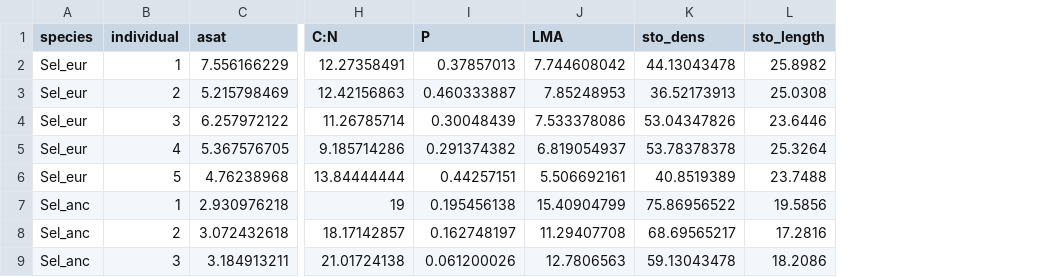
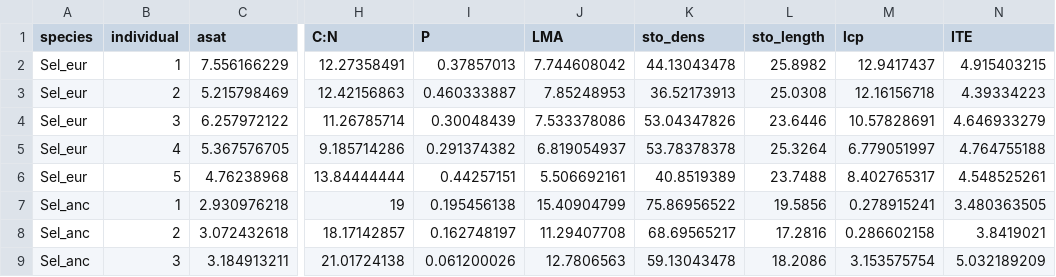
Before and after one commit to CourtneyCampany/selaginella, a CSV file: raw_data/sela_raw.csv, drawn as a sheet; only a part is shown, gaps mark what is left out; the diff names each change by its address in the sheet, - before the commit and + after, or states it on an @@ line.

```diff
--- a/raw_data/sela_raw.csv
+++ b/raw_data/sela_raw.csv
+column M (lcp), rows 2-9: 12.9417437 | 12.16156718 | 10.57828691 | 6.779051997 | 8.402765317 | 0.278915241 | 0.286602158 | 3.153575754
+column N (ITE), rows 2-9: 4.915403215 | 4.39334223 | 4.646933279 | 4.764755188 | 4.548525261 | 3.480363505 | 3.8419021 | 5.032189209
```
Also changed, not shown: raw_data/ferns_costa_rundel.csv, 16 other files.
